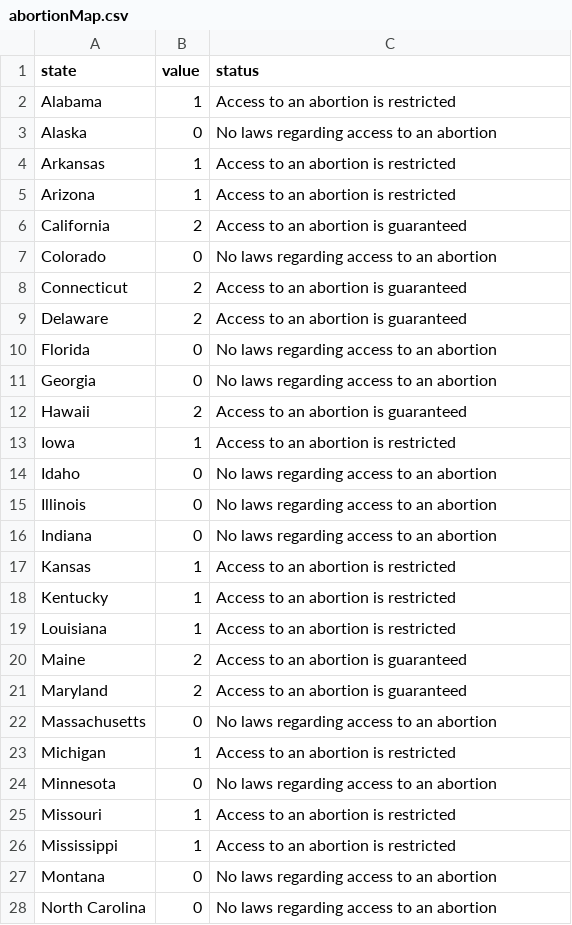
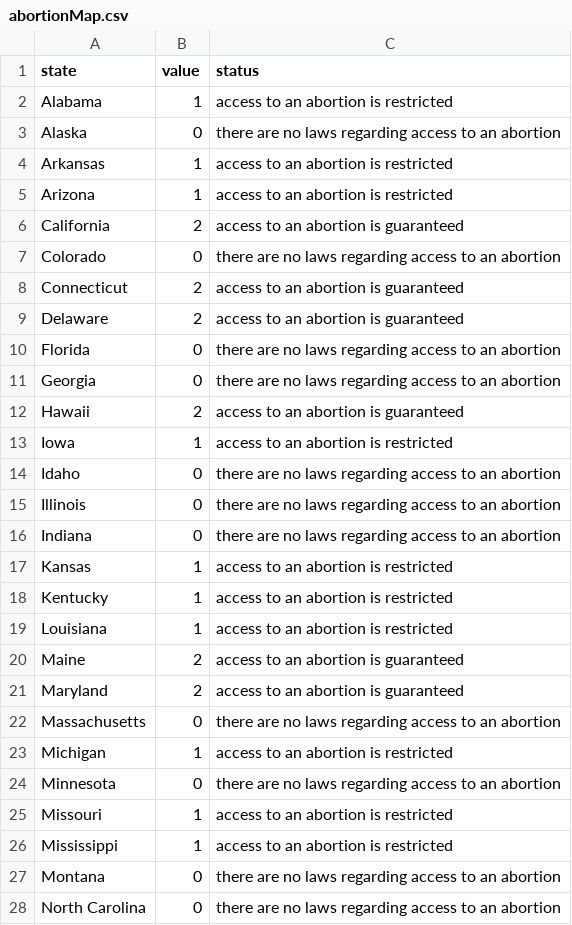
Before and after one commit to gcdean38/maneater, a CSV file: abortionMap.csv, drawn as a sheet; only a part is shown; the diff covers the shown part only.

Commit message:
changed capitalization of status

```diff
--- a/abortionMap.csv
+++ b/abortionMap.csv
@@ -1,28 +1,28 @@
 state,value,status,,,,,,
-Alabama,1,Access to an abortion is restricted,,,,,,
-Alaska,0,No laws regarding access to an abortion,,,,,,
-Arkansas,1,Access to an abortion is restricted,,,,,,
-Arizona,1,Access to an abortion is restricted,,,,,,
-California,2,Access to an abortion is guaranteed,,,,,,
-Colorado,0,No laws regarding access to an abortion,,,,,,
-Connecticut,2,Access to an abortion is guaranteed,,,,,,
-Delaware,2,Access to an abortion is guaranteed,,,,,,
-Florida,0,No laws regarding access to an abortion,,,,,,
-Georgia,0,No laws regarding access to an abortion,,,,,,
-Hawaii,2,Access to an abortion is guaranteed,,,,,,
-Iowa,1,Access to an abortion is restricted,,,,,,
-Idaho,0,No laws regarding access to an abortion,,,,,,
-Illinois,0,No laws regarding access to an abortion,,,,,,
-Indiana,0,No laws regarding access to an abortion,,,,,,
-Kansas,1,Access to an abortion is restricted,,,,,,
-Kentucky,1,Access to an abortion is restricted,,,,,,
-Louisiana,1,Access to an abortion is restricted,,,,,,
-Maine,2,Access to an abortion is guaranteed,,,,,,
-Maryland,2,Access to an abortion is guaranteed,,,,,,
-Massachusetts,0,No laws regarding access to an abortion,,,,,,
-Michigan,1,Access to an abortion is restricted,,,,,,
-Minnesota,0,No laws regarding access to an abortion,,,,,,
-Missouri,1,Access to an abortion is restricted,,,,,,
-Mississippi,1,Access to an abortion is restricted,,,,,,
-Montana,0,No laws regarding access to an abortion,,,,,,
-North Carolina,0,No laws regarding access to an abortion,,,,,,
+Alabama,1,access to an abortion is restricted,,,,,,
+Alaska,0,there are no laws regarding access to an abortion,,,,,,
+Arkansas,1,access to an abortion is restricted,,,,,,
+Arizona,1,access to an abortion is restricted,,,,,,
+California,2,access to an abortion is guaranteed,,,,,,
+Colorado,0,there are no laws regarding access to an abortion,,,,,,
+Connecticut,2,access to an abortion is guaranteed,,,,,,
+Delaware,2,access to an abortion is guaranteed,,,,,,
+Florida,0,there are no laws regarding access to an abortion,,,,,,
+Georgia,0,there are no laws regarding access to an abortion,,,,,,
+Hawaii,2,access to an abortion is guaranteed,,,,,,
+Iowa,1,access to an abortion is restricted,,,,,,
+Idaho,0,there are no laws regarding access to an abortion,,,,,,
+Illinois,0,there are no laws regarding access to an abortion,,,,,,
+Indiana,0,there are no laws regarding access to an abortion,,,,,,
+Kansas,1,access to an abortion is restricted,,,,,,
+Kentucky,1,access to an abortion is restricted,,,,,,
+Louisiana,1,access to an abortion is restricted,,,,,,
+Maine,2,access to an abortion is guaranteed,,,,,,
+Maryland,2,access to an abortion is guaranteed,,,,,,
+Massachusetts,0,there are no laws regarding access to an abortion,,,,,,
+Michigan,1,access to an abortion is restricted,,,,,,
+Minnesota,0,there are no laws regarding access to an abortion,,,,,,
+Missouri,1,access to an abortion is restricted,,,,,,
+Mississippi,1,access to an abortion is restricted,,,,,,
+Montana,0,there are no laws regarding access to an abortion,,,,,,
+North Carolina,0,there are no laws regarding access to an abortion,,,,,,
```
Also changed, not shown: 23 edited cells elsewhere in this file.
